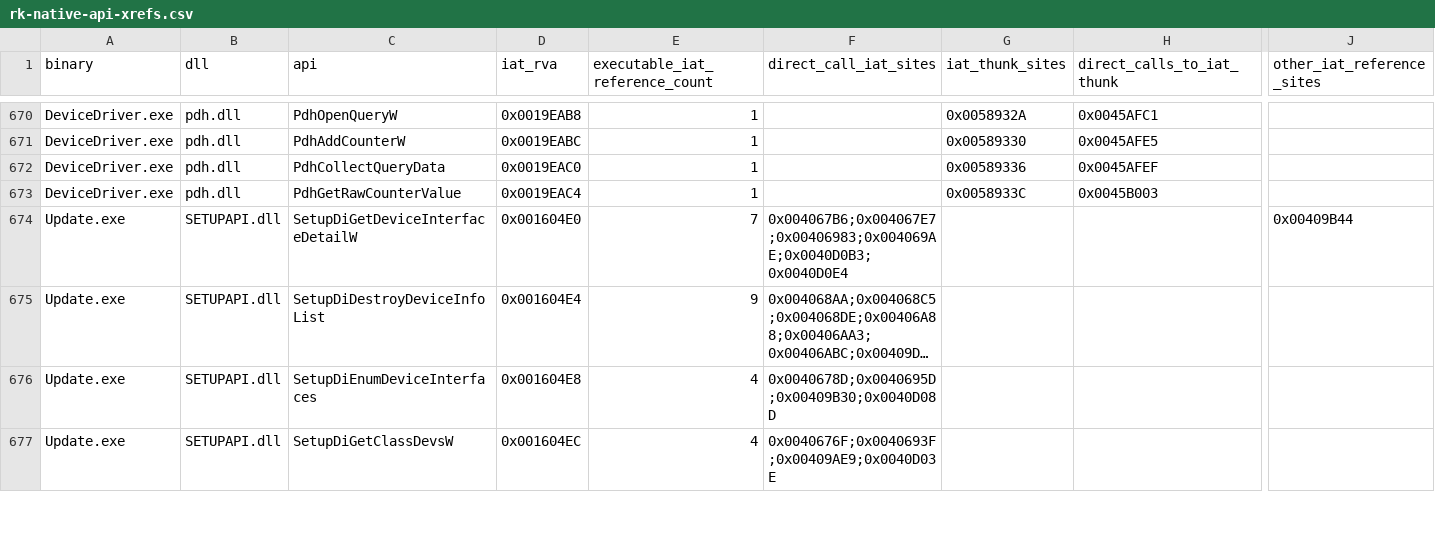
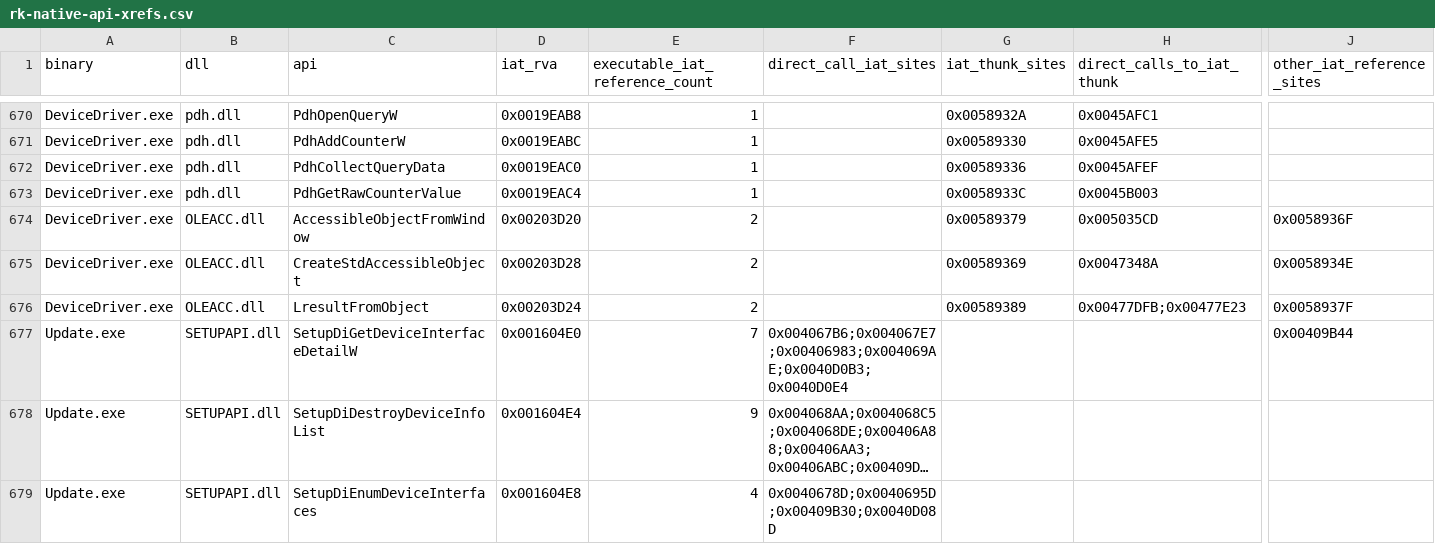
Before and after one commit to shubh-3011/keydeck-rk-studio, a CSV file: docs/rk-native-api-xrefs.csv, drawn as a sheet; only a part is shown, gaps mark what is left out; the shorter side is filled out with more unchanged rows; long unchanged cells end in …; rows hold the shown columns only; the diff names each change by its address in the sheet, - before the commit and + after, or states it on an @@ line.

```diff
--- a/docs/rk-native-api-xrefs.csv
+++ b/docs/rk-native-api-xrefs.csv
+row 674: DeviceDriver.exe | OLEACC.dll | AccessibleObjectFromWindow | 0x00203D20 | 2 |  | 0x00589379 | 0x005035CD | 0x0058936F
+row 675: DeviceDriver.exe | OLEACC.dll | CreateStdAccessibleObject | 0x00203D28 | 2 |  | 0x00589369 | 0x0047348A | 0x0058934E
+row 676: DeviceDriver.exe | OLEACC.dll | LresultFromObject | 0x00203D24 | 2 |  | 0x00589389 | 0x00477DFB;0x00477E23 | 0x0058937F
```
Also changed, not shown: docs/rk-dynamic-api-targets.csv, 2 other files.
